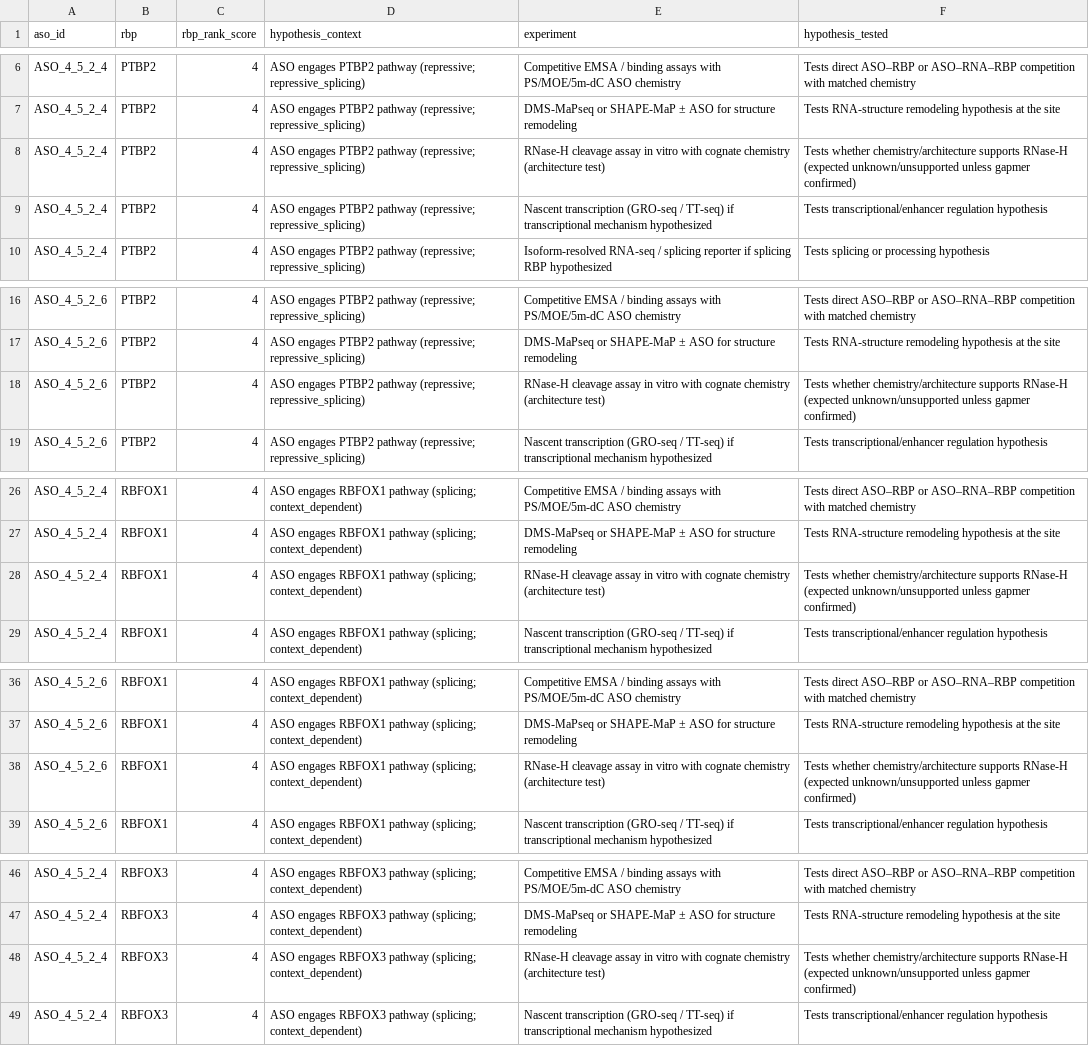
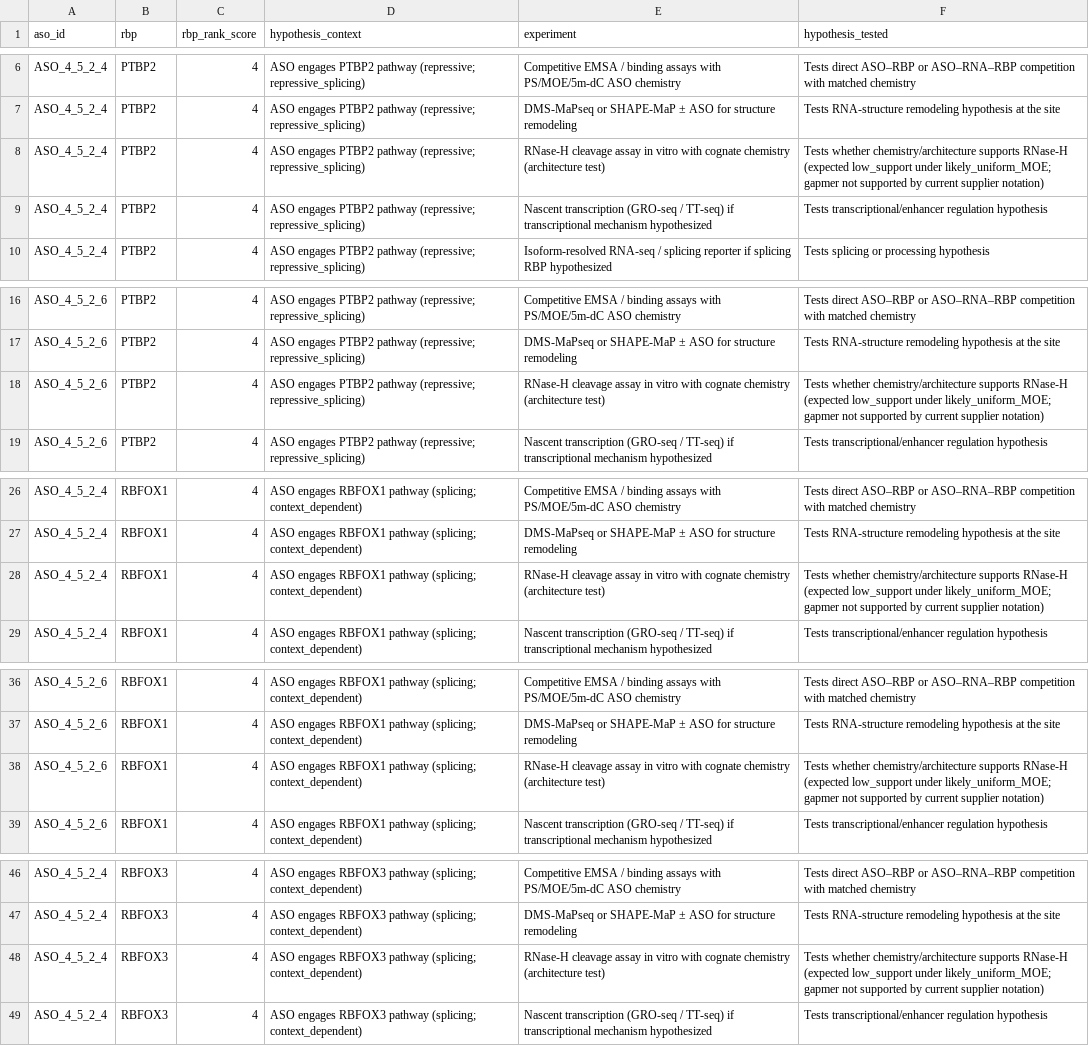
Before and after one commit to yuhua-ma/Echo_1, a TSV file: shank3-aso-mechanism/results/07_validation_recommendations.tsv, drawn as a sheet; only a part is shown, gaps mark what is left out; the diff covers the shown part only.

```diff
--- a/shank3-aso-mechanism/results/07_validation_recommendations.tsv
+++ b/shank3-aso-mechanism/results/07_validation_recommendations.tsv
@@ -7,3 +7,3 @@ ASO_4_5_2_4	PTBP2	4	ASO engages PTBP2 pathway (repressive; repressive_splicing)
 ASO_4_5_2_4	PTBP2	4	ASO engages PTBP2 pathway (repressive; repressive_splicing)	DMS-MaPseq or SHAPE-MaP ± ASO for structure remodeling	Tests RNA-structure remodeling hypothesis at the site
-ASO_4_5_2_4	PTBP2	4	ASO engages PTBP2 pathway (repressive; repressive_splicing)	RNase-H cleavage assay in vitro with cognate chemistry (architecture test)	Tests whether chemistry/architecture supports RNase-H (expected unknown/unsupported unless gapmer confirmed)
+ASO_4_5_2_4	PTBP2	4	ASO engages PTBP2 pathway (repressive; repressive_splicing)	RNase-H cleavage assay in vitro with cognate chemistry (architecture test)	Tests whether chemistry/architecture supports RNase-H (expected low_support under likely_uniform_MOE; gapmer not supported by current supplier notation)
 ASO_4_5_2_4	PTBP2	4	ASO engages PTBP2 pathway (repressive; repressive_splicing)	Nascent transcription (GRO-seq / TT-seq) if transcriptional mechanism hypothesized	Tests transcriptional/enhancer regulation hypothesis
@@ -17,3 +17,3 @@ ASO_4_5_2_6	PTBP2	4	ASO engages PTBP2 pathway (repressive; repressive_splicing)
 ASO_4_5_2_6	PTBP2	4	ASO engages PTBP2 pathway (repressive; repressive_splicing)	DMS-MaPseq or SHAPE-MaP ± ASO for structure remodeling	Tests RNA-structure remodeling hypothesis at the site
-ASO_4_5_2_6	PTBP2	4	ASO engages PTBP2 pathway (repressive; repressive_splicing)	RNase-H cleavage assay in vitro with cognate chemistry (architecture test)	Tests whether chemistry/architecture supports RNase-H (expected unknown/unsupported unless gapmer confirmed)
+ASO_4_5_2_6	PTBP2	4	ASO engages PTBP2 pathway (repressive; repressive_splicing)	RNase-H cleavage assay in vitro with cognate chemistry (architecture test)	Tests whether chemistry/architecture supports RNase-H (expected low_support under likely_uniform_MOE; gapmer not supported by current supplier notation)
 ASO_4_5_2_6	PTBP2	4	ASO engages PTBP2 pathway (repressive; repressive_splicing)	Nascent transcription (GRO-seq / TT-seq) if transcriptional mechanism hypothesized	Tests transcriptional/enhancer regulation hypothesis
@@ -27,3 +27,3 @@ ASO_4_5_2_4	RBFOX1	4	ASO engages RBFOX1 pathway (splicing; context_dependent)	Co
 ASO_4_5_2_4	RBFOX1	4	ASO engages RBFOX1 pathway (splicing; context_dependent)	DMS-MaPseq or SHAPE-MaP ± ASO for structure remodeling	Tests RNA-structure remodeling hypothesis at the site
-ASO_4_5_2_4	RBFOX1	4	ASO engages RBFOX1 pathway (splicing; context_dependent)	RNase-H cleavage assay in vitro with cognate chemistry (architecture test)	Tests whether chemistry/architecture supports RNase-H (expected unknown/unsupported unless gapmer confirmed)
+ASO_4_5_2_4	RBFOX1	4	ASO engages RBFOX1 pathway (splicing; context_dependent)	RNase-H cleavage assay in vitro with cognate chemistry (architecture test)	Tests whether chemistry/architecture supports RNase-H (expected low_support under likely_uniform_MOE; gapmer not supported by current supplier notation)
 ASO_4_5_2_4	RBFOX1	4	ASO engages RBFOX1 pathway (splicing; context_dependent)	Nascent transcription (GRO-seq / TT-seq) if transcriptional mechanism hypothesized	Tests transcriptional/enhancer regulation hypothesis
@@ -37,3 +37,3 @@ ASO_4_5_2_6	RBFOX1	4	ASO engages RBFOX1 pathway (splicing; context_dependent)	Co
 ASO_4_5_2_6	RBFOX1	4	ASO engages RBFOX1 pathway (splicing; context_dependent)	DMS-MaPseq or SHAPE-MaP ± ASO for structure remodeling	Tests RNA-structure remodeling hypothesis at the site
-ASO_4_5_2_6	RBFOX1	4	ASO engages RBFOX1 pathway (splicing; context_dependent)	RNase-H cleavage assay in vitro with cognate chemistry (architecture test)	Tests whether chemistry/architecture supports RNase-H (expected unknown/unsupported unless gapmer confirmed)
+ASO_4_5_2_6	RBFOX1	4	ASO engages RBFOX1 pathway (splicing; context_dependent)	RNase-H cleavage assay in vitro with cognate chemistry (architecture test)	Tests whether chemistry/architecture supports RNase-H (expected low_support under likely_uniform_MOE; gapmer not supported by current supplier notation)
 ASO_4_5_2_6	RBFOX1	4	ASO engages RBFOX1 pathway (splicing; context_dependent)	Nascent transcription (GRO-seq / TT-seq) if transcriptional mechanism hypothesized	Tests transcriptional/enhancer regulation hypothesis
@@ -47,3 +47,3 @@ ASO_4_5_2_4	RBFOX3	4	ASO engages RBFOX3 pathway (splicing; context_dependent)	Co
 ASO_4_5_2_4	RBFOX3	4	ASO engages RBFOX3 pathway (splicing; context_dependent)	DMS-MaPseq or SHAPE-MaP ± ASO for structure remodeling	Tests RNA-structure remodeling hypothesis at the site
-ASO_4_5_2_4	RBFOX3	4	ASO engages RBFOX3 pathway (splicing; context_dependent)	RNase-H cleavage assay in vitro with cognate chemistry (architecture test)	Tests whether chemistry/architecture supports RNase-H (expected unknown/unsupported unless gapmer confirmed)
+ASO_4_5_2_4	RBFOX3	4	ASO engages RBFOX3 pathway (splicing; context_dependent)	RNase-H cleavage assay in vitro with cognate chemistry (architecture test)	Tests whether chemistry/architecture supports RNase-H (expected low_support under likely_uniform_MOE; gapmer not supported by current supplier notation)
 ASO_4_5_2_4	RBFOX3	4	ASO engages RBFOX3 pathway (splicing; context_dependent)	Nascent transcription (GRO-seq / TT-seq) if transcriptional mechanism hypothesized	Tests transcriptional/enhancer regulation hypothesis
```
Also changed, not shown: 5 edited cells elsewhere in this file, shank3-aso-mechanism/data/raw/PROVENANCE.tsv, shank3-aso-mechanism/results/01_sequence_qc.tsv, 20 other files.
